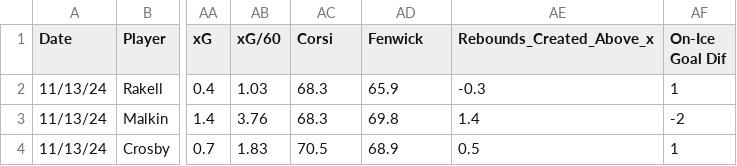
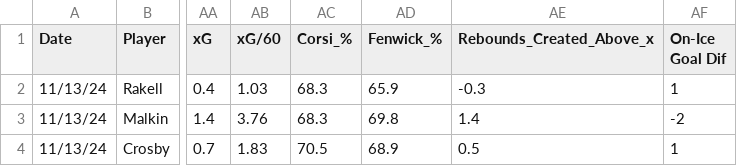
Before and after one commit to squintero94/Pens_Ice_Time_Project, a CSV file: Resources/penguins_ice_time.csv, drawn as a sheet; only a part is shown, gaps mark what is left out; the diff names each change by its address in the sheet, - before the commit and + after, or states it on an @@ line.

```diff
--- a/Resources/penguins_ice_time.csv
+++ b/Resources/penguins_ice_time.csv
-AC1: Corsi
+AC1: Corsi_%
-AD1: Fenwick
+AD1: Fenwick_%
```
Also changed, not shown: Resources/lightning_ice_time.csv.
